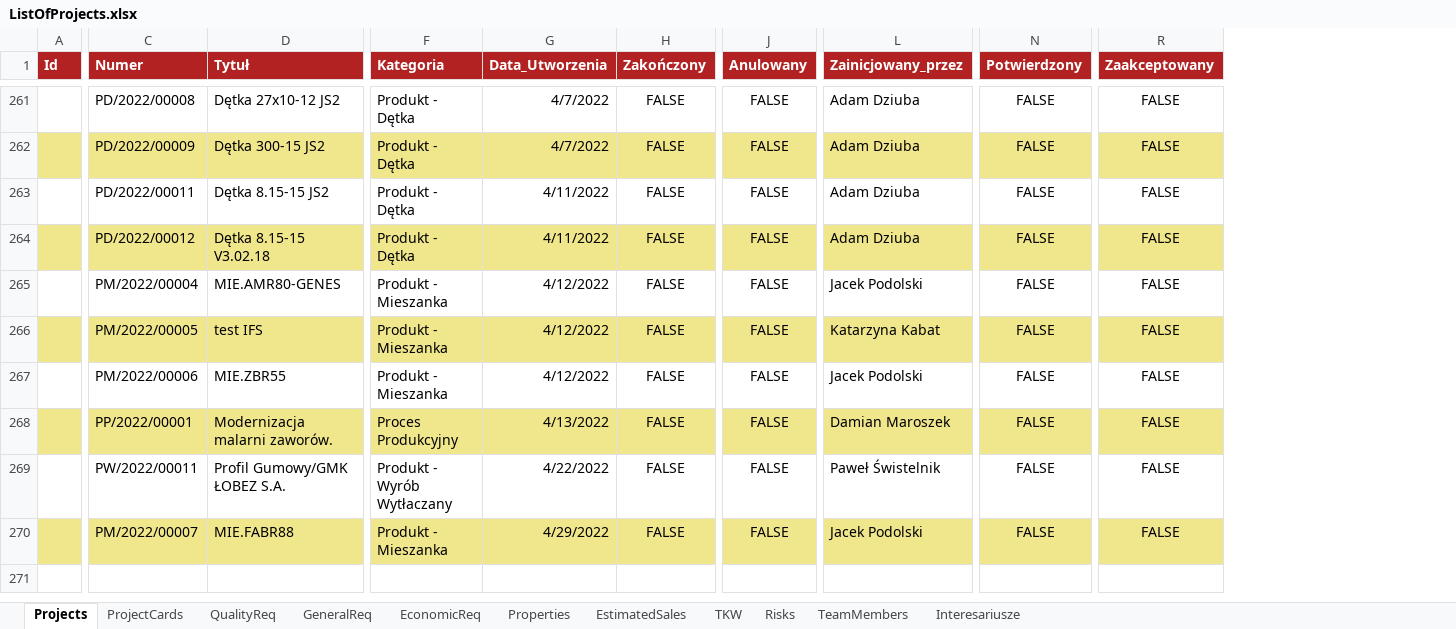
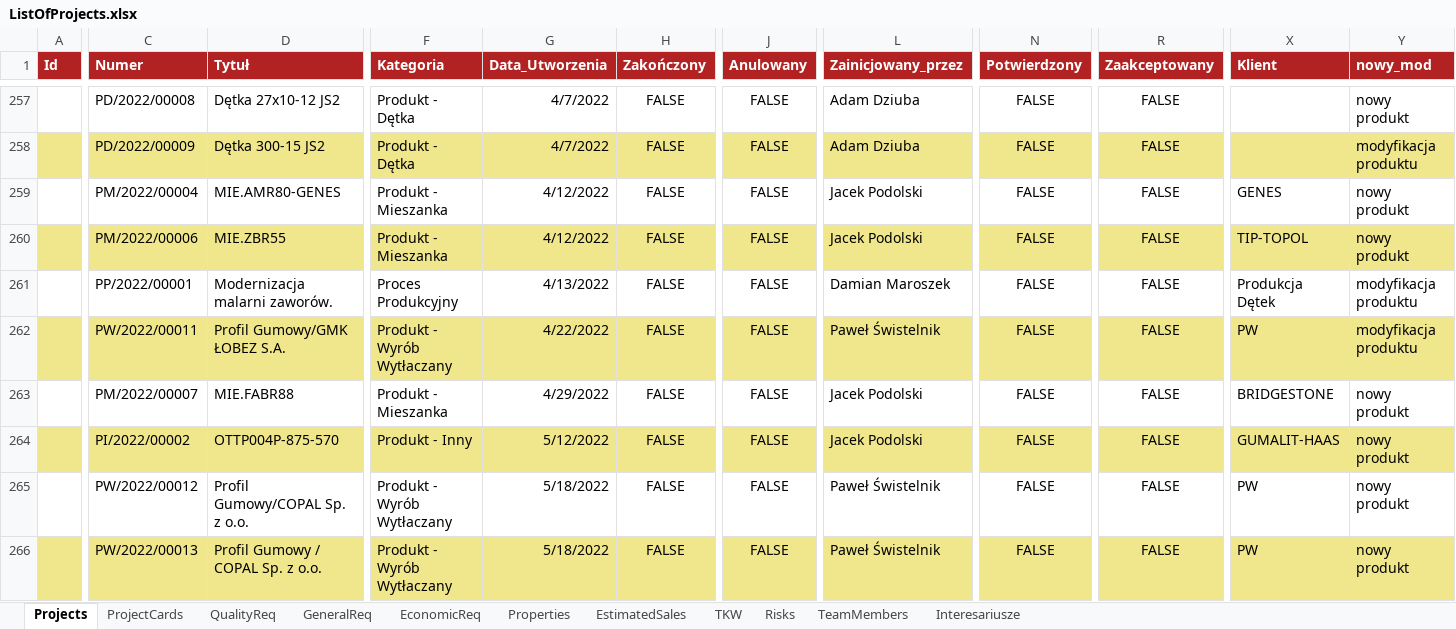
Before and after one commit to MariuszWieczorek/MwProject2, an Excel workbook: MwProject/ExcelFiles/ListOfProjects.xlsx, sheet Projects, drawn as a sheet; only a part is shown, gaps mark what is left out; values as stored, in another font and other column widths than the file's, no borders; removed rows and columns are numbered as before the commit, all else as after; rows hold the shown columns only; the diff covers the shown part only; the diff names each change by its address in the sheet, - before the commit and + after, or states it on an @@ line.

```diff
--- a/MwProject/ExcelFiles/ListOfProjects.xlsx (sheet Projects)
+++ b/MwProject/ExcelFiles/ListOfProjects.xlsx (sheet Projects)
+column X (Klient), rows 259-263: GENES | TIP-TOPOL | Produkcja Dętek | PW | BRIDGESTONE
+column Y (nowy_mod), rows 257-263: nowy produkt | modyfikacja produktu | nowy produkt | nowy produkt | modyfikacja produktu | modyfikacja produktu | nowy produkt
-row 263:  | PD/2022/00011 | Dętka 8.15-15 JS2 | Produkt - Dętka | 4/11/2022 | FALSE | FALSE | Adam Dziuba | FALSE | FALSE
-row 264:  | PD/2022/00012 | Dętka 8.15-15 V3.02.18 | Produkt - Dętka | 4/11/2022 | FALSE | FALSE | Adam Dziuba | FALSE | FALSE
-row 266:  | PM/2022/00005 | test IFS | Produkt - Mieszanka | 4/12/2022 | FALSE | FALSE | Katarzyna Kabat | FALSE | FALSE
-A260:R260 fill: none
+A260:R260 fill: #F0E68C
-A261:R261 fill: #F0E68C
+A261:R261 fill: none
-A262:R262 fill: none
+A262:R262 fill: #F0E68C
-A263:R263 fill: #F0E68C
+A263:R263 fill: none
+row 264:  | PI/2022/00002 | OTTP004P-875-570 | Produkt - Inny | 5/12/2022 | FALSE | FALSE | Jacek Podolski | FALSE | FALSE | GUMALIT-HAAS | nowy produkt
+row 265:  | PW/2022/00012 | Profil Gumowy/COPAL Sp. z o.o. | Produkt - Wyrób Wytłaczany | 5/18/2022 | FALSE | FALSE | Paweł Świstelnik | FALSE | FALSE | PW | nowy produkt
+row 266:  | PW/2022/00013 | Profil Gumowy / COPAL Sp. z o.o. | Produkt - Wyrób Wytłaczany | 5/18/2022 | FALSE | FALSE | Paweł Świstelnik | FALSE | FALSE | PW | nowy produkt
```
Also changed, not shown: 40 added rows, 4 removed rows, 30 edited cells and cell formats elsewhere in this sheet, sheet Properties, sheet QualityReq, sheet EconomicReq, sheet GeneralReq, sheet ProjectCards, sheet TeamMembers, 3 more sheets, 1 other file.
